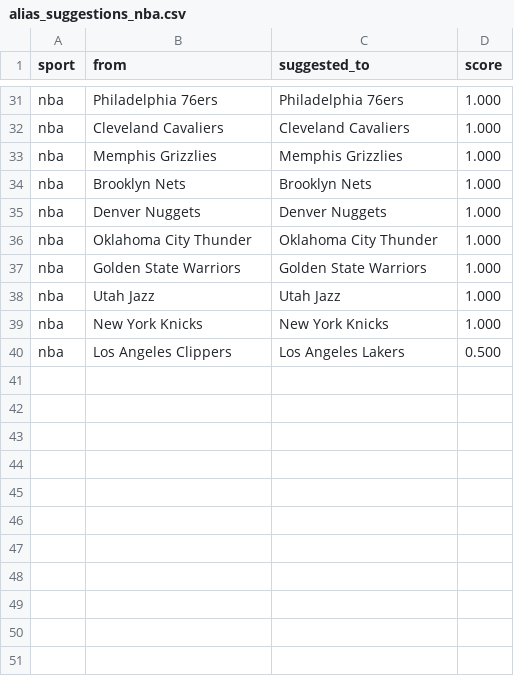
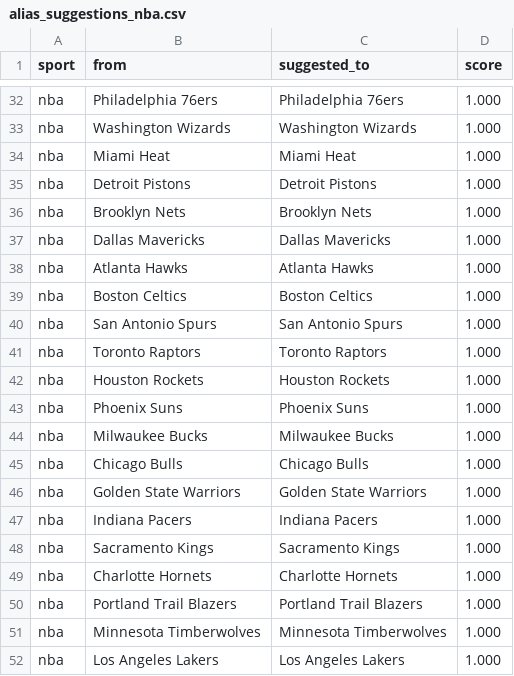
Before and after one commit to cterpening/What_Channel_Is_The_Game, a CSV file: alias_suggestions_nba.csv, drawn as a sheet; only a part is shown, gaps mark what is left out; addresses are those after the commit; the diff covers the shown part only; the diff names each change by its address in the sheet, - before the commit and + after, or states it on an @@ line.

```diff
--- a/alias_suggestions_nba.csv
+++ b/alias_suggestions_nba.csv
-B33 (from): Cleveland Cavaliers
+B33 (from): Washington Wizards
-C33 (suggested_to): Cleveland Cavaliers
+C33 (suggested_to): Washington Wizards
-B34 (from): Memphis Grizzlies
+B34 (from): Miami Heat
-C34 (suggested_to): Memphis Grizzlies
+C34 (suggested_to): Miami Heat
+row 35: nba | Detroit Pistons | Detroit Pistons | 1.000
+row 37: nba | Dallas Mavericks | Dallas Mavericks | 1.000
+row 38: nba | Atlanta Hawks | Atlanta Hawks | 1.000
+row 39: nba | Boston Celtics | Boston Celtics | 1.000
+row 40: nba | San Antonio Spurs | San Antonio Spurs | 1.000
+row 41: nba | Toronto Raptors | Toronto Raptors | 1.000
-B42 (from): Denver Nuggets
+B42 (from): Houston Rockets
-C42 (suggested_to): Denver Nuggets
+C42 (suggested_to): Houston Rockets
+row 43: nba | Phoenix Suns | Phoenix Suns | 1.000
+row 44: nba | Milwaukee Bucks | Milwaukee Bucks | 1.000
-B45 (from): Oklahoma City Thunder
+B45 (from): Chicago Bulls
-C45 (suggested_to): Oklahoma City Thunder
+C45 (suggested_to): Chicago Bulls
-B47 (from): Utah Jazz
+B47 (from): Indiana Pacers
-C47 (suggested_to): Utah Jazz
+C47 (suggested_to): Indiana Pacers
-B48 (from): New York Knicks
+B48 (from): Sacramento Kings
-C48 (suggested_to): New York Knicks
+C48 (suggested_to): Sacramento Kings
+row 49: nba | Charlotte Hornets | Charlotte Hornets | 1.000
+row 50: nba | Portland Trail Blazers | Portland Trail Blazers | 1.000
+row 51: nba | Minnesota Timberwolves | Minnesota Timberwolves | 1.000
-B52 (from): Los Angeles Clippers
+B52 (from): Los Angeles Lakers
-D52 (score): 0.500
+D52 (score): 1.000
```
Also changed, not shown: 1 added row and 14 moved rows elsewhere in this file, alias_suggestions_ncaab.csv, 3 other files.
